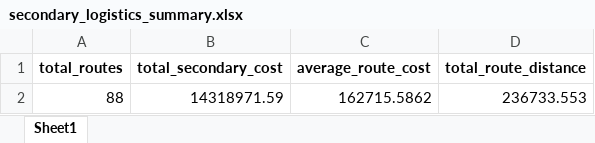
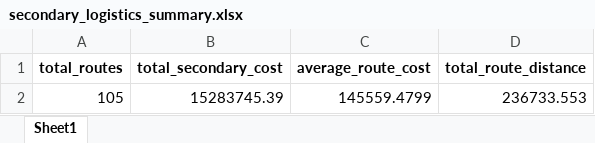
Before and after one commit to Jayakumarvaddadi/weighted-k-means-dc-location, an Excel workbook: secondary_logistics_summary.xlsx, sheet Sheet1, drawn as a sheet; values as stored, in another font and other column widths than the file's, no borders; removed rows and columns are numbered as before the commit, all else as after; the diff names each change by its address in the sheet, - before the commit and + after, or states it on an @@ line.

```diff
--- a/secondary_logistics_summary.xlsx (sheet Sheet1)
+++ b/secondary_logistics_summary.xlsx (sheet Sheet1)
-row 2: 88 | 14318971.59 | 162715.5862 | 236733.553
+row 2: 105 | 15283745.39 | 145559.4799 | 236733.553
```
Also changed, not shown: clustered_output.xlsx, dc_locations.xlsx, 4 other files.
